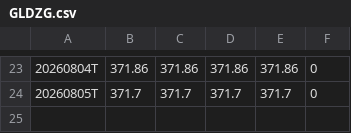
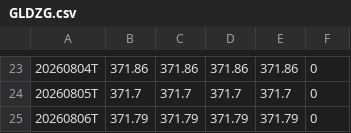
Before and after one commit to bereanthink-gif/gex-seeds, a CSV file: data/GLDZG.csv, drawn as a sheet; only a part is shown, gaps mark what is left out; the diff names each change by its address in the sheet, - before the commit and + after, or states it on an @@ line.

```diff
--- a/data/GLDZG.csv
+++ b/data/GLDZG.csv
+row 25: 20260806T | 371.79 | 371.79 | 371.79 | 371.79 | 0
```
Also changed, not shown: data/GLDCW.csv, data/GLDGR.csv, 16 other files.
